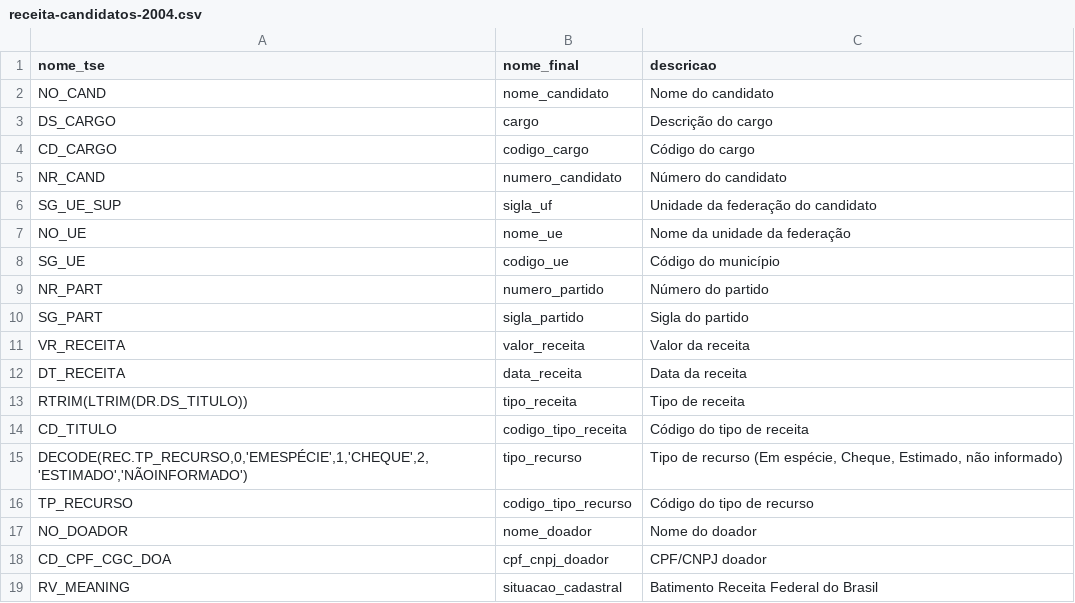
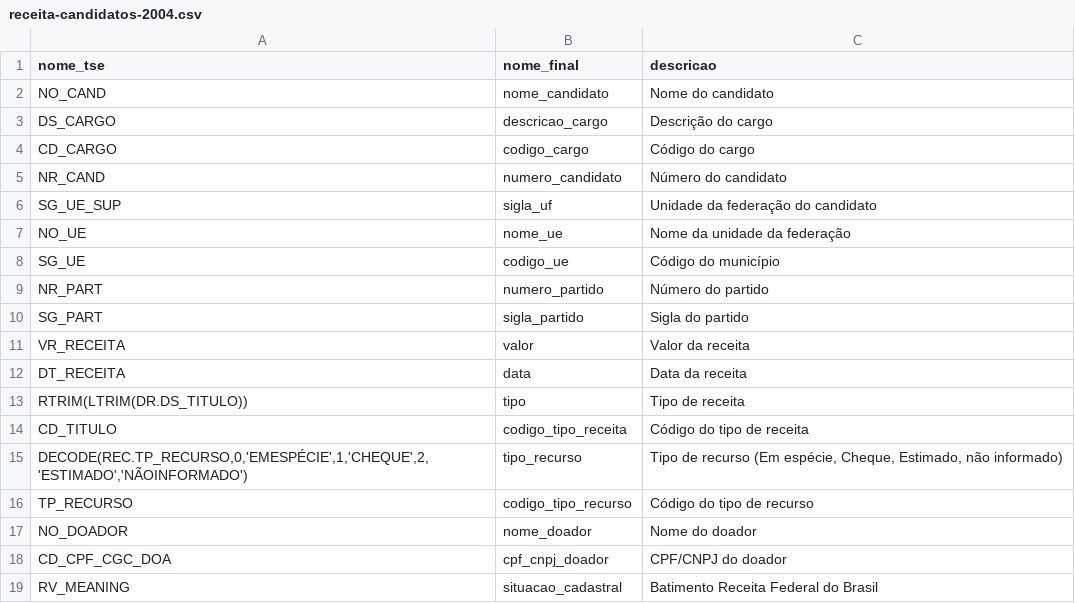
Before and after one commit to turicas/eleicoes-brasil, a CSV file: headers/receita-candidatos-2004.csv, drawn as a sheet; the diff names each change by its address in the sheet, - before the commit and + after, or states it on an @@ line.

```diff
--- a/headers/receita-candidatos-2004.csv
+++ b/headers/receita-candidatos-2004.csv
-B3 (nome_final): cargo
+B3 (nome_final): descricao_cargo
-B11 (nome_final): valor_receita
+B11 (nome_final): valor
-B12 (nome_final): data_receita
+B12 (nome_final): data
-B13 (nome_final): tipo_receita
+B13 (nome_final): tipo
-C18 (descricao): CPF/CNPJ doador
+C18 (descricao): CPF/CNPJ do doador
```
Also changed, not shown: headers/receita-candidatos-2002.csv, headers/receita-candidatos-2006.csv, 23 other files.
